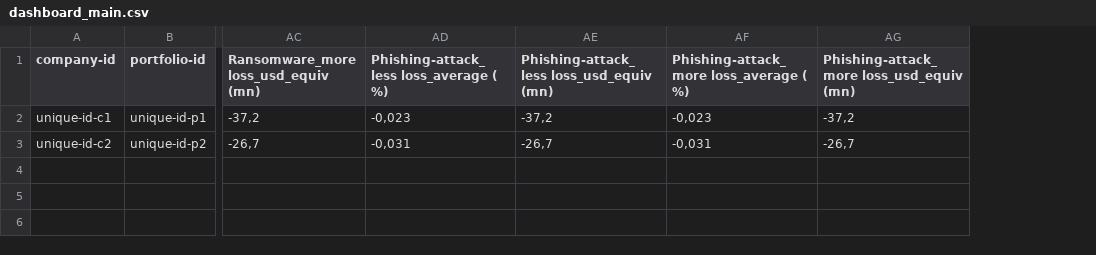
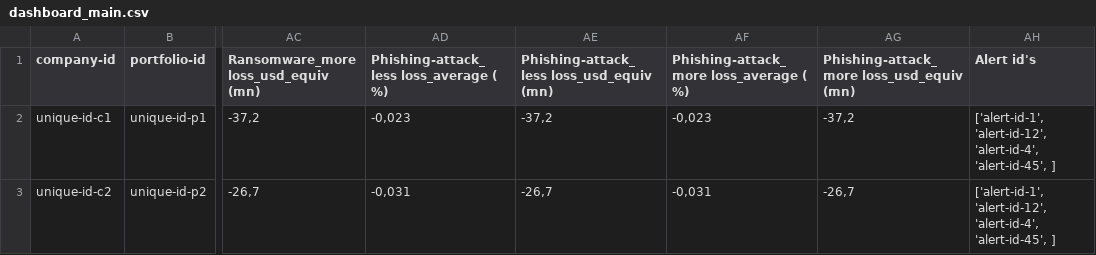
Before and after one commit to shishovKA/cbh-vue, a CSV file: src/csv-for-test/dashboard_main.csv, drawn as a sheet; only a part is shown, gaps mark what is left out; the diff names each change by its address in the sheet, - before the commit and + after, or states it on an @@ line.

Commit message:
correct csv add alerts

```diff
--- a/src/csv-for-test/dashboard_main.csv
+++ b/src/csv-for-test/dashboard_main.csv
+column AH (Alert id's), rows 2-3: ['alert-id-1', 'alert-id-12', 'alert-id-4', 'alert-id-45', ] | ['alert-id-1', 'alert-id-12', 'alert-id-4', 'alert-id-45', ]
```
